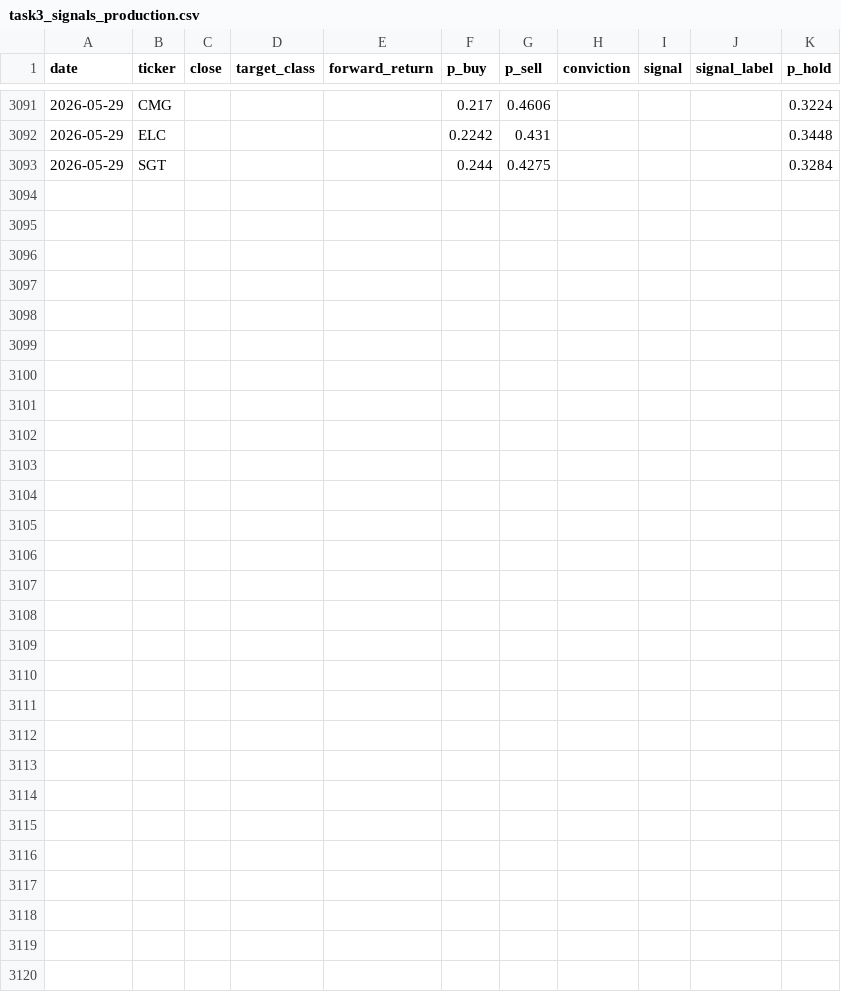
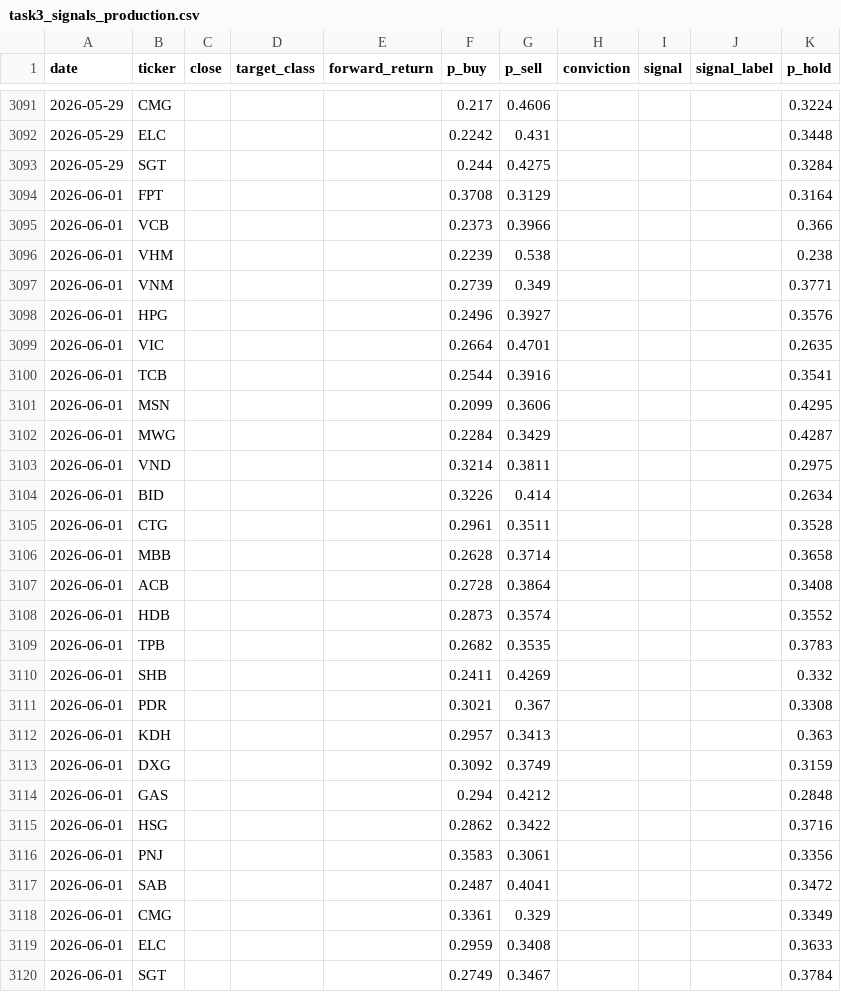
Before and after one commit to amyas-lab/DL4AI-240166-project, a CSV file: data/vietnam/task3_signals_production.csv, drawn as a sheet; only a part is shown, gaps mark what is left out; the diff names each change by its address in the sheet, - before the commit and + after, or states it on an @@ line.

```diff
--- a/data/vietnam/task3_signals_production.csv
+++ b/data/vietnam/task3_signals_production.csv
+row 3094: 2026-06-01 | FPT |  |  |  | 0.3708 | 0.3129 |  |  |  | 0.3164
+row 3095: 2026-06-01 | VCB |  |  |  | 0.2373 | 0.3966 |  |  |  | 0.366
+row 3096: 2026-06-01 | VHM |  |  |  | 0.2239 | 0.538 |  |  |  | 0.238
+row 3097: 2026-06-01 | VNM |  |  |  | 0.2739 | 0.349 |  |  |  | 0.3771
+row 3098: 2026-06-01 | HPG |  |  |  | 0.2496 | 0.3927 |  |  |  | 0.3576
+row 3099: 2026-06-01 | VIC |  |  |  | 0.2664 | 0.4701 |  |  |  | 0.2635
+row 3100: 2026-06-01 | TCB |  |  |  | 0.2544 | 0.3916 |  |  |  | 0.3541
+row 3101: 2026-06-01 | MSN |  |  |  | 0.2099 | 0.3606 |  |  |  | 0.4295
+row 3102: 2026-06-01 | MWG |  |  |  | 0.2284 | 0.3429 |  |  |  | 0.4287
+row 3103: 2026-06-01 | VND |  |  |  | 0.3214 | 0.3811 |  |  |  | 0.2975
+row 3104: 2026-06-01 | BID |  |  |  | 0.3226 | 0.414 |  |  |  | 0.2634
+row 3105: 2026-06-01 | CTG |  |  |  | 0.2961 | 0.3511 |  |  |  | 0.3528
+row 3106: 2026-06-01 | MBB |  |  |  | 0.2628 | 0.3714 |  |  |  | 0.3658
+row 3107: 2026-06-01 | ACB |  |  |  | 0.2728 | 0.3864 |  |  |  | 0.3408
+row 3108: 2026-06-01 | HDB |  |  |  | 0.2873 | 0.3574 |  |  |  | 0.3552
+row 3109: 2026-06-01 | TPB |  |  |  | 0.2682 | 0.3535 |  |  |  | 0.3783
+row 3110: 2026-06-01 | SHB |  |  |  | 0.2411 | 0.4269 |  |  |  | 0.332
+row 3111: 2026-06-01 | PDR |  |  |  | 0.3021 | 0.367 |  |  |  | 0.3308
+row 3112: 2026-06-01 | KDH |  |  |  | 0.2957 | 0.3413 |  |  |  | 0.363
+row 3113: 2026-06-01 | DXG |  |  |  | 0.3092 | 0.3749 |  |  |  | 0.3159
+row 3114: 2026-06-01 | GAS |  |  |  | 0.294 | 0.4212 |  |  |  | 0.2848
+row 3115: 2026-06-01 | HSG |  |  |  | 0.2862 | 0.3422 |  |  |  | 0.3716
+row 3116: 2026-06-01 | PNJ |  |  |  | 0.3583 | 0.3061 |  |  |  | 0.3356
+row 3117: 2026-06-01 | SAB |  |  |  | 0.2487 | 0.4041 |  |  |  | 0.3472
+row 3118: 2026-06-01 | CMG |  |  |  | 0.3361 | 0.329 |  |  |  | 0.3349
+row 3119: 2026-06-01 | ELC |  |  |  | 0.2959 | 0.3408 |  |  |  | 0.3633
+row 3120: 2026-06-01 | SGT |  |  |  | 0.2749 | 0.3467 |  |  |  | 0.3784
```
